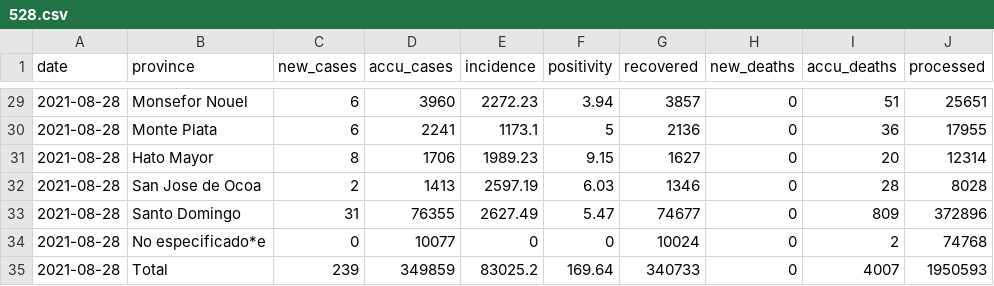
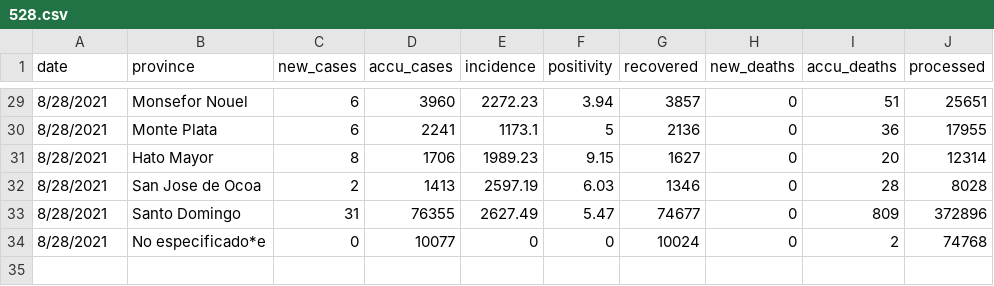
Before and after one commit to augustojimenez/retrieve_covid_data_ocr, a CSV file: 1_data/1_processed/528.csv, drawn as a sheet; only a part is shown, gaps mark what is left out; the diff covers the shown part only.

```diff
--- a/1_data/1_processed/528.csv
+++ b/1_data/1_processed/528.csv
@@ -29,7 +29,6 @@
-"2021-08-28","Monsefor Nouel","6","3960","2272.23","3.94","3857","0","51","25651"
-"2021-08-28","Monte Plata","6","2241","1173.1","5","2136","0","36","17955"
-"2021-08-28","Hato Mayor","8","1706","1989.23","9.15","1627","0","20","12314"
-"2021-08-28","San Jose de Ocoa","2","1413","2597.19","6.03","1346","0","28","8028"
-"2021-08-28","Santo Domingo","31","76355","2627.49","5.47","74677","0","809","372896"
-"2021-08-28","No especificado*e","0","10077","0","0","10024","0","2","74768"
-"2021-08-28","Total","239","349859","83025.2","169.64","340733","0","4007","1950593"
+8/28/2021,Monsefor Nouel,6,3960,2272.23,3.94,3857,0,51,25651
+8/28/2021,Monte Plata,6,2241,1173.1,5,2136,0,36,17955
+8/28/2021,Hato Mayor,8,1706,1989.23,9.15,1627,0,20,12314
+8/28/2021,San Jose de Ocoa,2,1413,2597.19,6.03,1346,0,28,8028
+8/28/2021,Santo Domingo,31,76355,2627.49,5.47,74677,0,809,372896
+8/28/2021,No especificado*e,0,10077,0,0,10024,0,2,74768
```
Also changed, not shown: 27 edited cells elsewhere in this file, 1_data/1_processed/529.csv, 1_data/1_processed/530.csv.
